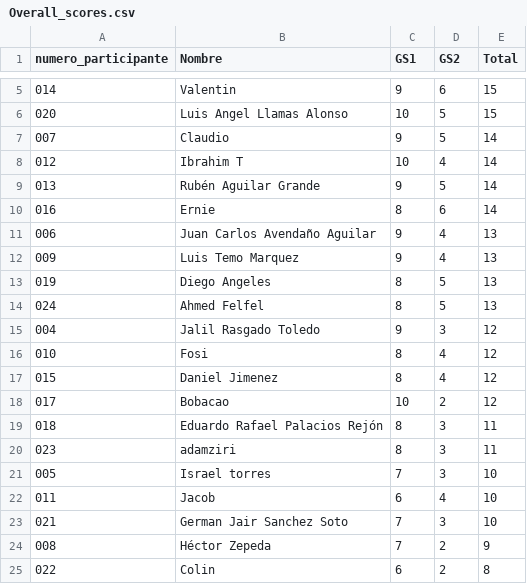
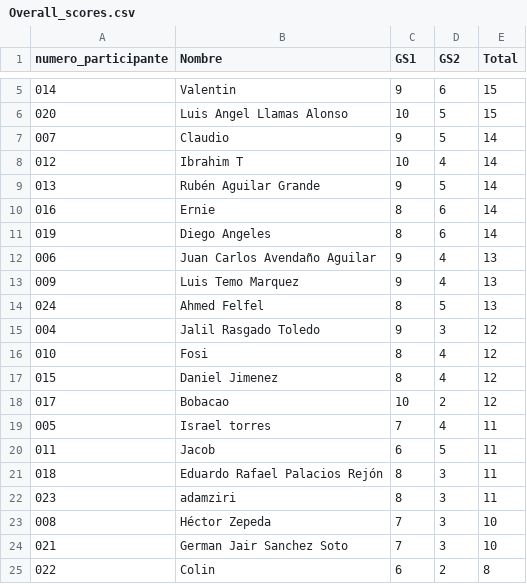
Before and after one commit to alffajardo/Qatar2022, a CSV file: Overall_scores.csv, drawn as a sheet; only a part is shown, gaps mark what is left out.

```diff
--- a/Overall_scores.csv
+++ b/Overall_scores.csv
@@ -10,5 +10,5 @@ numero_participante,Nombre,GS1,GS2,Total
 016,Ernie,8,6,14
+019,Diego Angeles,8,6,14
 006,Juan Carlos Avendaño Aguilar,9,4,13
 009,Luis Temo Marquez,9,4,13
-019,Diego Angeles,8,5,13
 024,Ahmed Felfel,8,5,13
@@ -18,8 +18,8 @@ numero_participante,Nombre,GS1,GS2,Total
 017,Bobacao,10,2,12
+005,Israel torres,7,4,11
+011,Jacob,6,5,11
 018,Eduardo Rafael Palacios Rejón,8,3,11
 023,adamziri,8,3,11
-005,Israel torres,7,3,10
-011,Jacob,6,4,10
+008,Héctor Zepeda,7,3,10
 021,German Jair Sanchez Soto,7,3,10
-008,Héctor Zepeda,7,2,9
 022,Colin,6,2,8
```
Also changed, not shown: GS2_complete_scores.csv, 1 other file.
